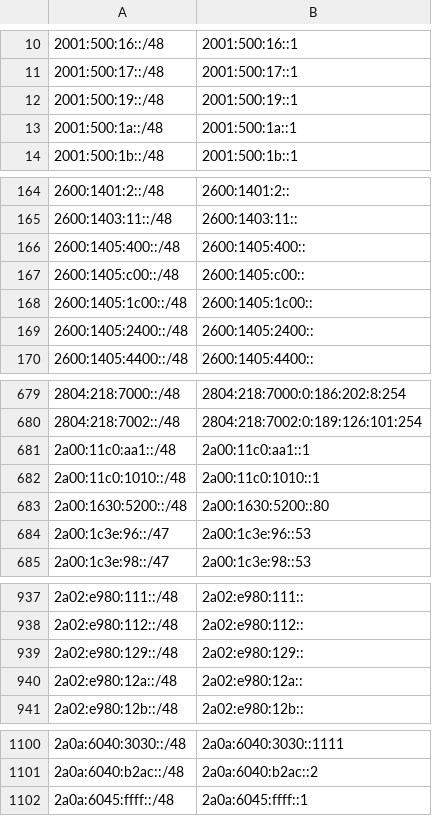
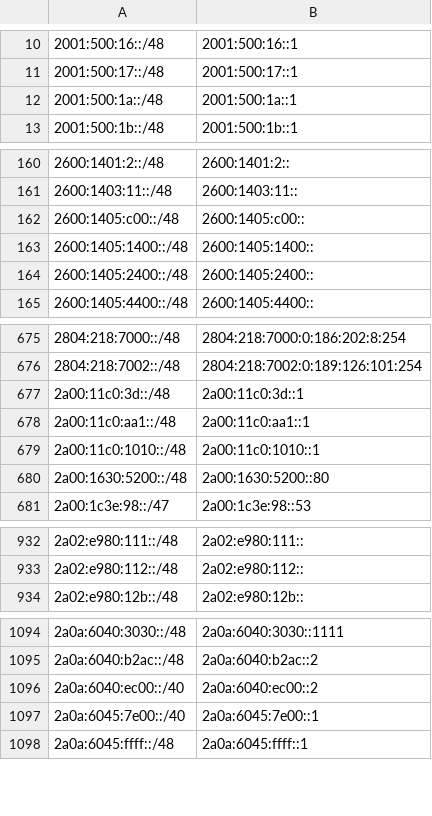
Before and after one commit to bgptools/anycast-prefixes, a CSV file: anycatch-v6-prefixes.csv, drawn as a sheet; only a part is shown, gaps mark what is left out; the diff covers the shown part only.

```diff
--- a/anycatch-v6-prefixes.csv
+++ b/anycatch-v6-prefixes.csv
@@ -11,3 +11,2 @@
 2001:500:17::/48,2001:500:17::1
-2001:500:19::/48,2001:500:19::1
 2001:500:1a::/48,2001:500:1a::1
@@ -165,5 +161,4 @@
 2600:1403:11::/48,2600:1403:11::
-2600:1405:400::/48,2600:1405:400::
 2600:1405:c00::/48,2600:1405:c00::
-2600:1405:1c00::/48,2600:1405:1c00::
+2600:1405:1400::/48,2600:1405:1400::
 2600:1405:2400::/48,2600:1405:2400::
@@ -680,2 +676,3 @@
 2804:218:7002::/48,2804:218:7002:0:189:126:101:254
+2a00:11c0:3d::/48,2a00:11c0:3d::1
 2a00:11c0:aa1::/48,2a00:11c0:aa1::1
@@ -683,3 +680,2 @@
 2a00:1630:5200::/48,2a00:1630:5200::80
-2a00:1c3e:96::/47,2a00:1c3e:96::53
 2a00:1c3e:98::/47,2a00:1c3e:98::53
@@ -938,4 +933,2 @@
 2a02:e980:112::/48,2a02:e980:112::
-2a02:e980:129::/48,2a02:e980:129::
-2a02:e980:12a::/48,2a02:e980:12a::
 2a02:e980:12b::/48,2a02:e980:12b::
@@ -1101,2 +1095,4 @@
 2a0a:6040:b2ac::/48,2a0a:6040:b2ac::2
+2a0a:6040:ec00::/40,2a0a:6040:ec00::2
+2a0a:6045:7e00::/40,2a0a:6045:7e00::1
 2a0a:6045:ffff::/48,2a0a:6045:ffff::1
```
Also changed, not shown: 12 added rows, 14 removed rows and 5 edited cells elsewhere in this file, 1 other file.
